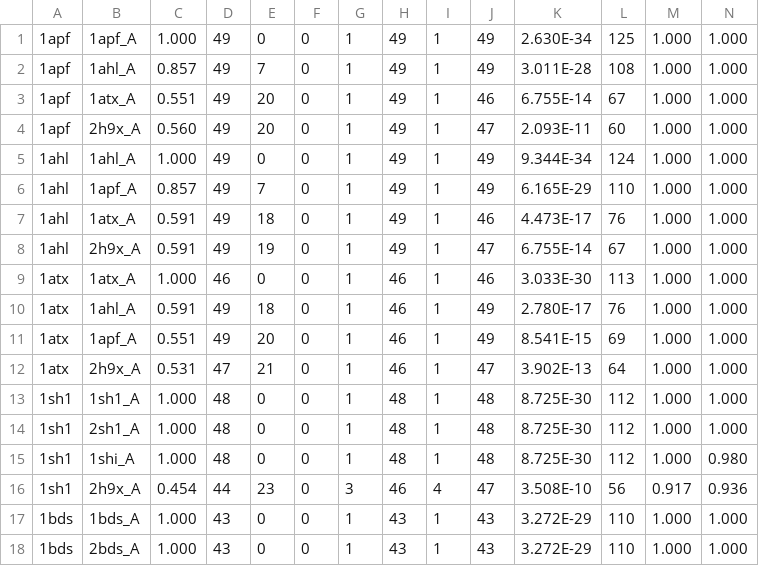
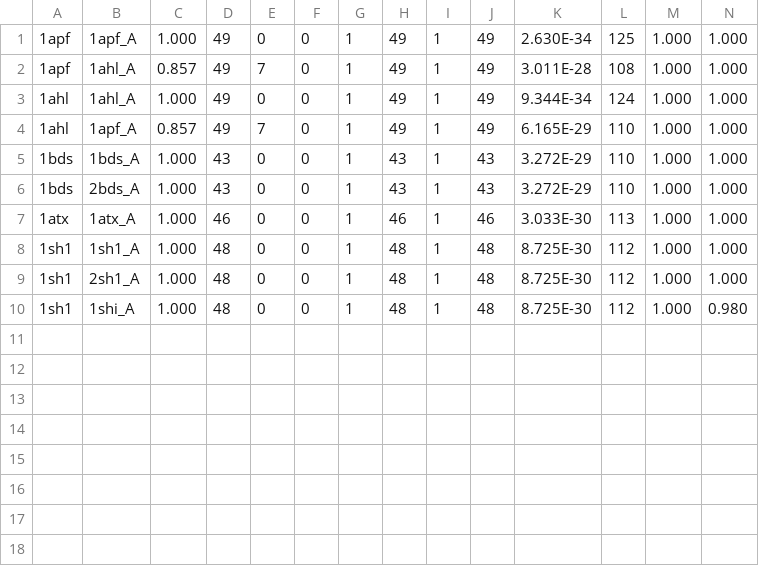
Before and after one commit to luisas/get_structures, a TSV file: outdir/mmseqs/search/seatoxin-ref.tsv, drawn as a sheet.

```diff
--- a/outdir/mmseqs/search/seatoxin-ref.tsv
+++ b/outdir/mmseqs/search/seatoxin-ref.tsv
@@ -2,12 +2,7 @@
 1apf	1ahl_A	0.857	49	7	0	1	49	1	49	3.011E-28	108	1.000	1.000
-1apf	1atx_A	0.551	49	20	0	1	49	1	46	6.755E-14	67	1.000	1.000
-1apf	2h9x_A	0.560	49	20	0	1	49	1	47	2.093E-11	60	1.000	1.000
 1ahl	1ahl_A	1.000	49	0	0	1	49	1	49	9.344E-34	124	1.000	1.000
 1ahl	1apf_A	0.857	49	7	0	1	49	1	49	6.165E-29	110	1.000	1.000
-1ahl	1atx_A	0.591	49	18	0	1	49	1	46	4.473E-17	76	1.000	1.000
-1ahl	2h9x_A	0.591	49	19	0	1	49	1	47	6.755E-14	67	1.000	1.000
+1bds	1bds_A	1.000	43	0	0	1	43	1	43	3.272E-29	110	1.000	1.000
+1bds	2bds_A	1.000	43	0	0	1	43	1	43	3.272E-29	110	1.000	1.000
 1atx	1atx_A	1.000	46	0	0	1	46	1	46	3.033E-30	113	1.000	1.000
-1atx	1ahl_A	0.591	49	18	0	1	46	1	49	2.780E-17	76	1.000	1.000
-1atx	1apf_A	0.551	49	20	0	1	46	1	49	8.541E-15	69	1.000	1.000
-1atx	2h9x_A	0.531	47	21	0	1	46	1	47	3.902E-13	64	1.000	1.000
 1sh1	1sh1_A	1.000	48	0	0	1	48	1	48	8.725E-30	112	1.000	1.000
@@ -15,4 +10 @@
 1sh1	1shi_A	1.000	48	0	0	1	48	1	48	8.725E-30	112	1.000	0.980
-1sh1	2h9x_A	0.454	44	23	0	3	46	4	47	3.508E-10	56	0.917	0.936
-1bds	1bds_A	1.000	43	0	0	1	43	1	43	3.272E-29	110	1.000	1.000
-1bds	2bds_A	1.000	43	0	0	1	43	1	43	3.272E-29	110	1.000	1.000
```
Also changed, not shown: 17 other files.
